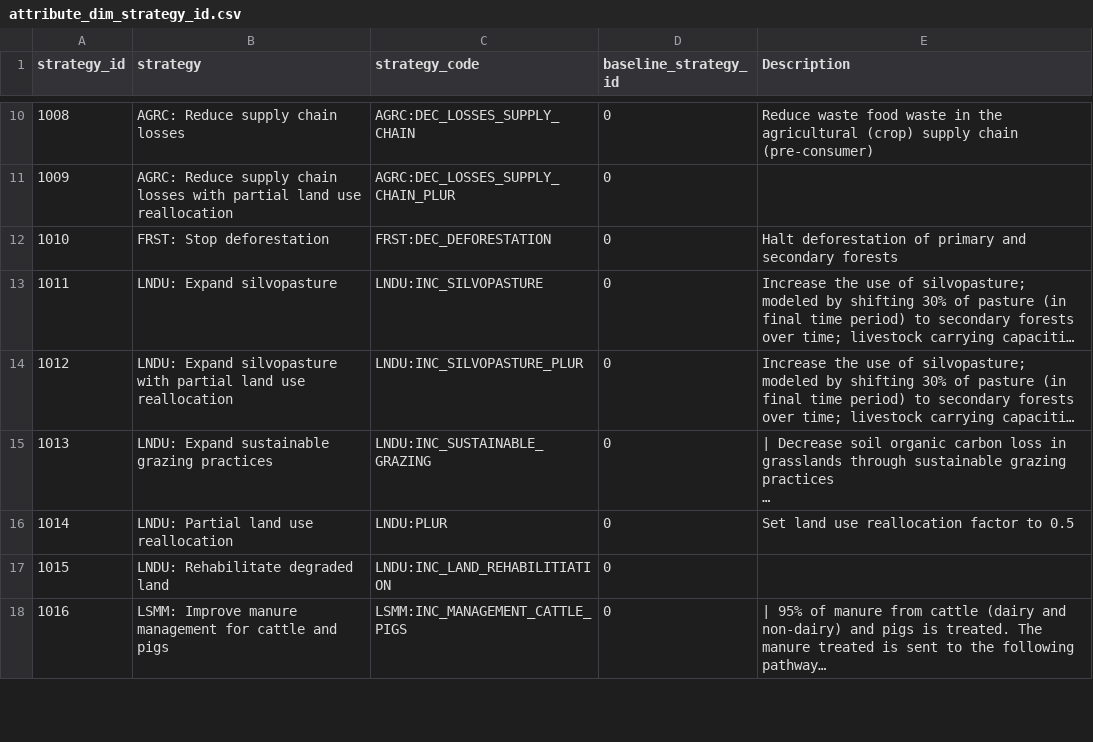
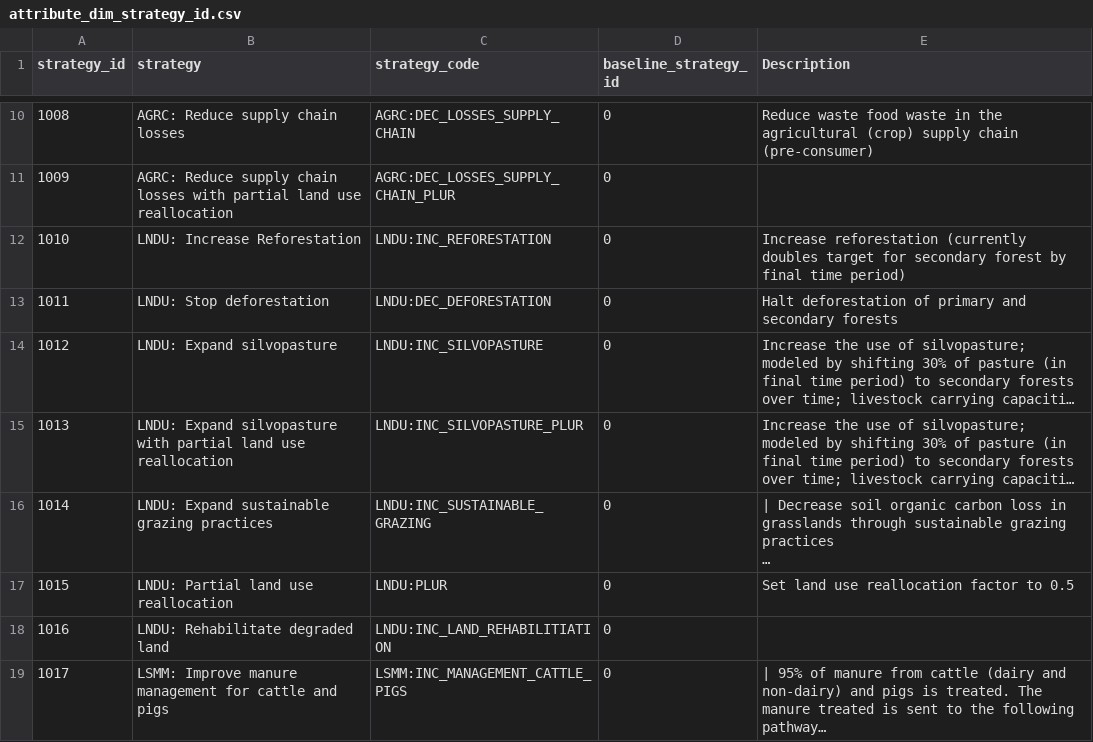
Before and after one commit to jcsyme/sisepuede, a CSV file: docs/source/csvs/attribute_dim_strategy_id.csv, drawn as a sheet; only a part is shown, gaps mark what is left out; long unchanged cells end in …; addresses are those after the commit; the diff names each change by its address in the sheet, - before the commit and + after, or states it on an @@ line.

```diff
--- a/docs/source/csvs/attribute_dim_strategy_id.csv
+++ b/docs/source/csvs/attribute_dim_strategy_id.csv
+row 12: 1010 | LNDU: Increase Reforestation | LNDU:INC_REFORESTATION | 0 | Increase reforestation (currently doubles target for secondary forest by final time period)
@@ column A (strategy_id) renumbered between rows 13 and 34 @@
-B13 (strategy): FRST: Stop deforestation
+B13 (strategy): LNDU: Stop deforestation
-C13 (strategy_code): FRST:DEC_DEFORESTATION
+C13 (strategy_code): LNDU:DEC_DEFORESTATION
```
Also changed, not shown: docs/source/csvs/attribute_strategy_code.csv, docs/source/csvs/variable_definitions_se_gnrl.csv, 3 other files.
